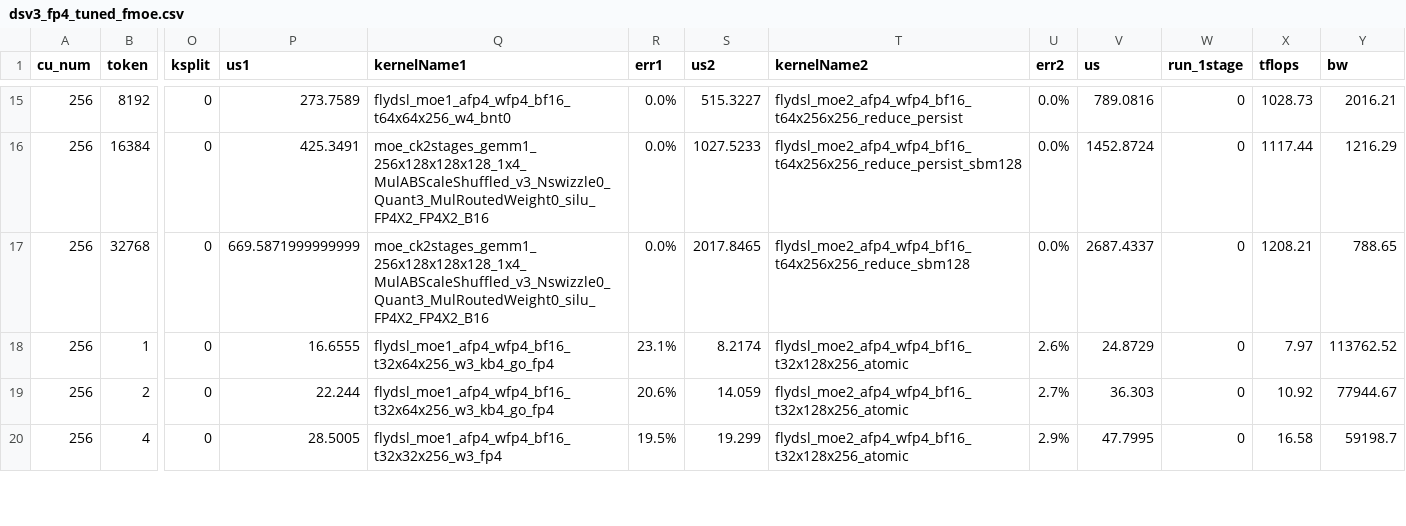
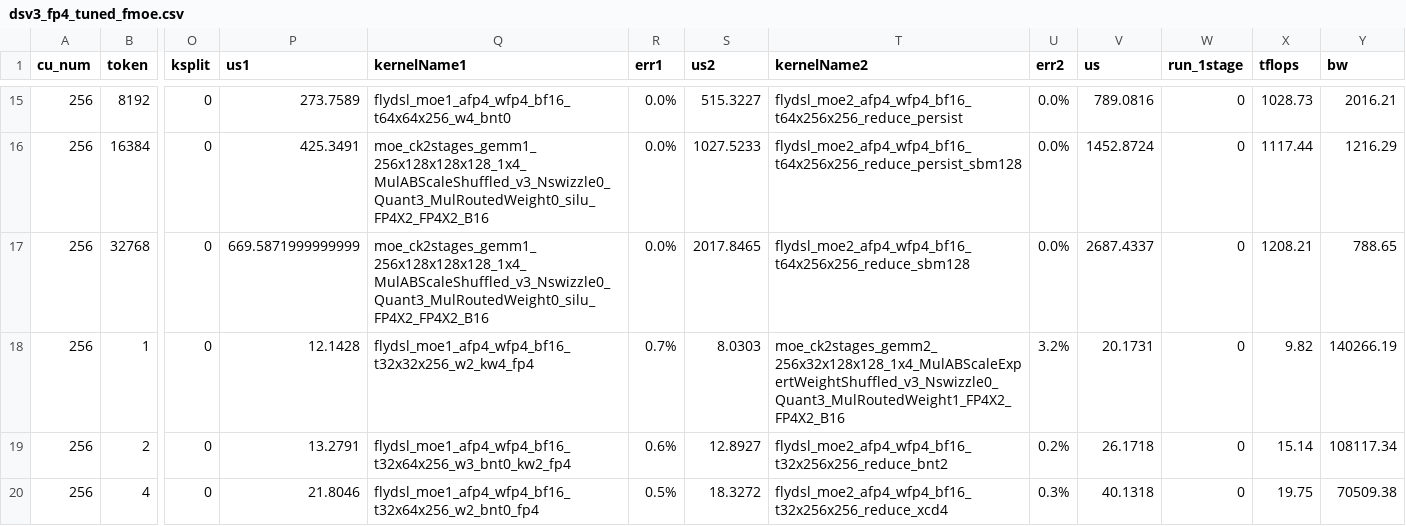
Before and after one commit to lucas-santos-amd/aiter, a CSV file: aiter/configs/model_configs/dsv3_fp4_tuned_fmoe.csv, drawn as a sheet; only a part is shown, gaps mark what is left out; the diff covers the shown part only; the diff names each change by its address in the sheet, - before the commit and + after, or states it on an @@ line.

```diff
--- a/aiter/configs/model_configs/dsv3_fp4_tuned_fmoe.csv
+++ b/aiter/configs/model_configs/dsv3_fp4_tuned_fmoe.csv
-P18 (us1): 16.6555
+P18 (us1): 12.1428
-Q18 (kernelName1): flydsl_moe1_afp4_wfp4_bf16_t32x64x256_w3_kb4_go_fp4
+Q18 (kernelName1): flydsl_moe1_afp4_wfp4_bf16_t32x32x256_w2_kw4_fp4
-R18 (err1): 23.1%
+R18 (err1): 0.7%
-S18 (us2): 8.2174
+S18 (us2): 8.0303
-T18 (kernelName2): flydsl_moe2_afp4_wfp4_bf16_t32x128x256_atomic
+T18 (kernelName2): moe_ck2stages_gemm2_256x32x128x128_1x4_MulABScaleExpertWeightShuffled_v3_Nswizzle0_Quant3_MulRoutedWeight1_FP4X2_FP4X2_B16
-U18 (err2): 2.6%
+U18 (err2): 3.2%
-V18 (us): 24.8729
+V18 (us): 20.1731
-X18 (tflops): 7.97
+X18 (tflops): 9.82
-Y18 (bw): 113762.52
+Y18 (bw): 140266.19
-P19 (us1): 22.244
+P19 (us1): 13.2791
-Q19 (kernelName1): flydsl_moe1_afp4_wfp4_bf16_t32x64x256_w3_kb4_go_fp4
+Q19 (kernelName1): flydsl_moe1_afp4_wfp4_bf16_t32x64x256_w3_bnt0_kw2_fp4
-R19 (err1): 20.6%
+R19 (err1): 0.6%
-S19 (us2): 14.059
+S19 (us2): 12.8927
-T19 (kernelName2): flydsl_moe2_afp4_wfp4_bf16_t32x128x256_atomic
+T19 (kernelName2): flydsl_moe2_afp4_wfp4_bf16_t32x256x256_reduce_bnt2
-U19 (err2): 2.7%
+U19 (err2): 0.2%
-V19 (us): 36.303
+V19 (us): 26.1718
-X19 (tflops): 10.92
+X19 (tflops): 15.14
-Y19 (bw): 77944.67
+Y19 (bw): 108117.34
-P20 (us1): 28.5005
+P20 (us1): 21.8046
-Q20 (kernelName1): flydsl_moe1_afp4_wfp4_bf16_t32x32x256_w3_fp4
+Q20 (kernelName1): flydsl_moe1_afp4_wfp4_bf16_t32x64x256_w2_bnt0_fp4
-R20 (err1): 19.5%
+R20 (err1): 0.5%
-S20 (us2): 19.299
+S20 (us2): 18.3272
-T20 (kernelName2): flydsl_moe2_afp4_wfp4_bf16_t32x128x256_atomic
+T20 (kernelName2): flydsl_moe2_afp4_wfp4_bf16_t32x256x256_reduce_xcd4
-U20 (err2): 2.9%
+U20 (err2): 0.3%
-V20 (us): 47.7995
+V20 (us): 40.1318
-X20 (tflops): 16.58
+X20 (tflops): 19.75
-Y20 (bw): 59198.7
+Y20 (bw): 70509.38
```
Also changed, not shown: 78 edited cells elsewhere in this file, aiter/configs/model_configs/dsv4_fp8fp4_tuned_fmoe.csv, aiter/configs/model_configs/kimik2_fp4_tuned_fmoe.csv, 5 other files.
